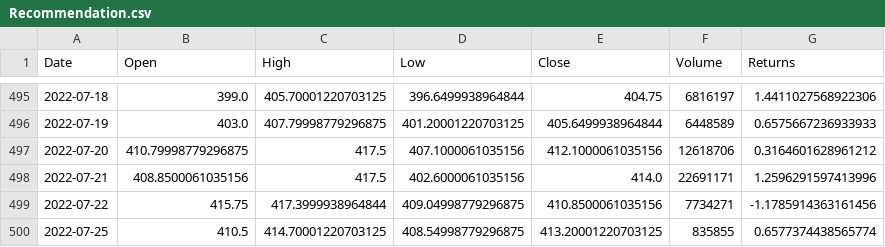
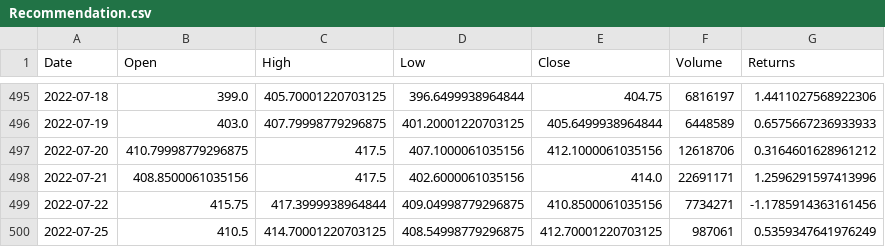
Before and after one commit to 18praneeth/minor-project, a CSV file: src/Recommendation.csv, drawn as a sheet; only a part is shown, gaps mark what is left out.

```diff
--- a/src/Recommendation.csv
+++ b/src/Recommendation.csv
@@ -499,2 +499,2 @@ Date,Open,High,Low,Close,Volume,Returns
 2022-07-22,415.75,417.3999938964844,409.04998779296875,410.8500061035156,7734271,-1.1785914363161456
-2022-07-25,410.5,414.70001220703125,408.54998779296875,413.20001220703125,835855,0.6577374438565774
+2022-07-25,410.5,414.70001220703125,408.54998779296875,412.70001220703125,987061,0.5359347641976249
```
Also changed, not shown: src/Stock_data.csv, src/Stock_datanorm.csv, 1 other file.
